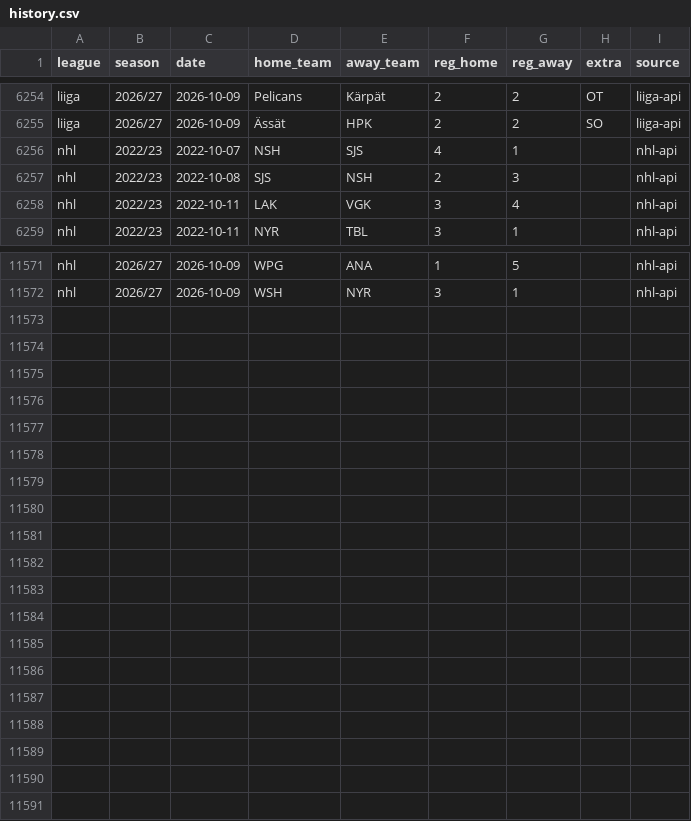
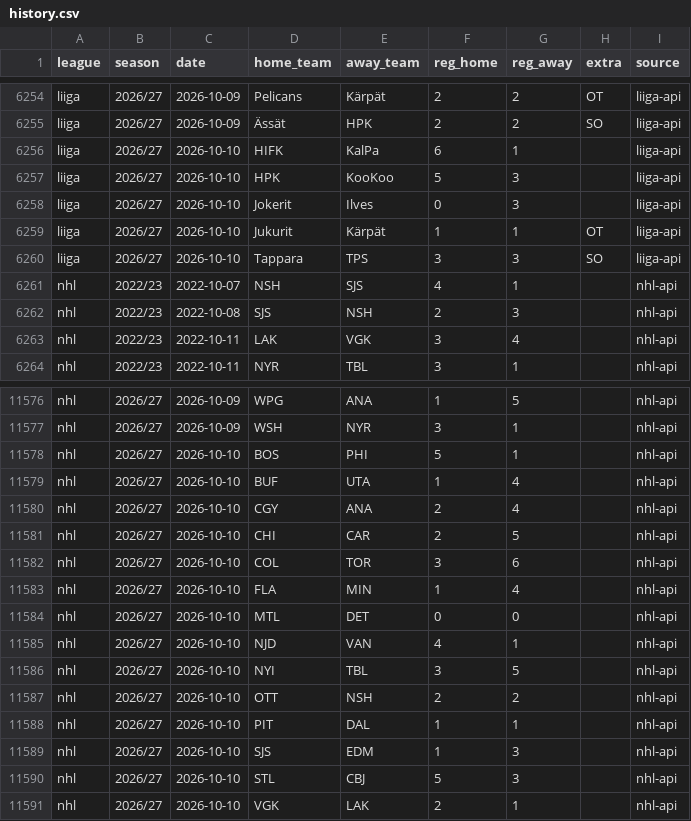
Before and after one commit to reinski260970/soccer, a CSV file: data/hockey/history.csv, drawn as a sheet; only a part is shown, gaps mark what is left out.

Commit message:
Hockey data audit 2026-10-11T10:12Z

```diff
--- a/data/hockey/history.csv
+++ b/data/hockey/history.csv
@@ -6255,2 +6255,7 @@ liiga,2026/27,2026-10-09,Pelicans,Kärpät,2,2,OT,liiga-api
 liiga,2026/27,2026-10-09,Ässät,HPK,2,2,SO,liiga-api
+liiga,2026/27,2026-10-10,HIFK,KalPa,6,1,,liiga-api
+liiga,2026/27,2026-10-10,HPK,KooKoo,5,3,,liiga-api
+liiga,2026/27,2026-10-10,Jokerit,Ilves,0,3,,liiga-api
+liiga,2026/27,2026-10-10,Jukurit,Kärpät,1,1,OT,liiga-api
+liiga,2026/27,2026-10-10,Tappara,TPS,3,3,SO,liiga-api
 nhl,2022/23,2022-10-07,NSH,SJS,4,1,,nhl-api
@@ -11572 +11577,15 @@ nhl,2026/27,2026-10-09,WPG,ANA,1,5,,nhl-api
 nhl,2026/27,2026-10-09,WSH,NYR,3,1,,nhl-api
+nhl,2026/27,2026-10-10,BOS,PHI,5,1,,nhl-api
+nhl,2026/27,2026-10-10,BUF,UTA,1,4,,nhl-api
+nhl,2026/27,2026-10-10,CGY,ANA,2,4,,nhl-api
+nhl,2026/27,2026-10-10,CHI,CAR,2,5,,nhl-api
+nhl,2026/27,2026-10-10,COL,TOR,3,6,,nhl-api
+nhl,2026/27,2026-10-10,FLA,MIN,1,4,,nhl-api
+nhl,2026/27,2026-10-10,MTL,DET,0,0,,nhl-api
+nhl,2026/27,2026-10-10,NJD,VAN,4,1,,nhl-api
+nhl,2026/27,2026-10-10,NYI,TBL,3,5,,nhl-api
+nhl,2026/27,2026-10-10,OTT,NSH,2,2,,nhl-api
+nhl,2026/27,2026-10-10,PIT,DAL,1,1,,nhl-api
+nhl,2026/27,2026-10-10,SJS,EDM,1,3,,nhl-api
+nhl,2026/27,2026-10-10,STL,CBJ,5,3,,nhl-api
+nhl,2026/27,2026-10-10,VGK,LAK,2,1,,nhl-api
```
Also changed, not shown: 1 other file.
